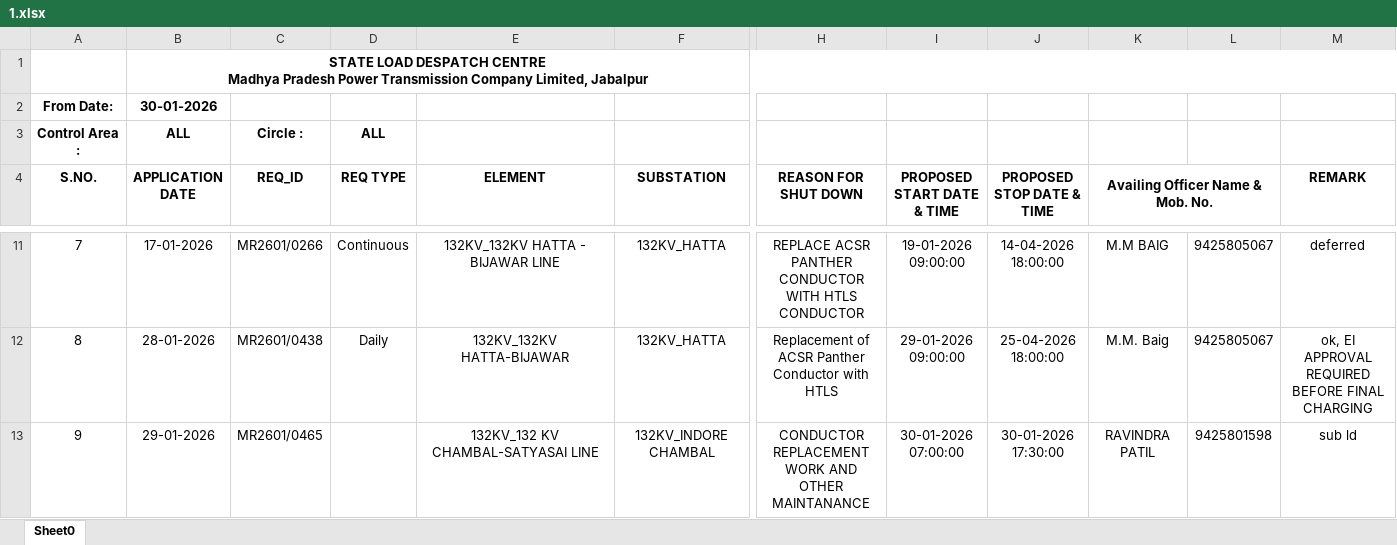
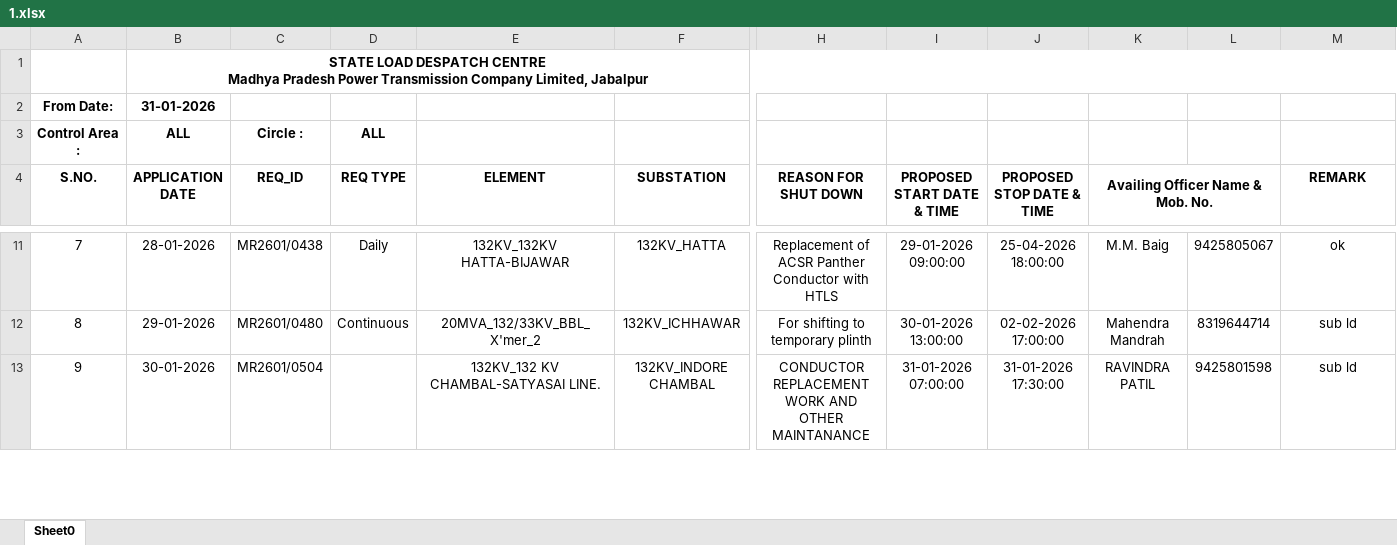
Before and after one commit to SLDCMP/shutdown, an Excel workbook: 1.xlsx, sheet Sheet0, drawn as a sheet; only a part is shown, gaps mark what is left out; values as stored, in another font and other column widths than the file's, no borders; charts and pictures not drawn; the diff covers the shown part only; the diff names each change by its address in the sheet, - before the commit and + after, or states it on an @@ line.

```diff
--- a/1.xlsx (sheet Sheet0)
+++ b/1.xlsx (sheet Sheet0)
-B2 (APPLICATION DATE): 30-01-2026
+B2 (APPLICATION DATE): 31-01-2026
-B11 (APPLICATION DATE): 17-01-2026
+B11 (APPLICATION DATE): 28-01-2026
-C11 (REQ_ID): MR2601/0266
+C11 (REQ_ID): MR2601/0438
-D11 (REQ TYPE): Continuous
+D11 (REQ TYPE): Daily
-E11 (ELEMENT): 132KV_132KV HATTA - BIJAWAR LINE
+E11 (ELEMENT): 132KV_132KV HATTA-BIJAWAR
-H11 (REASON FOR SHUT DOWN): REPLACE ACSR PANTHER CONDUCTOR WITH HTLS CONDUCTOR
+H11 (REASON FOR SHUT DOWN): Replacement of ACSR Panther Conductor with HTLS
-I11 (PROPOSED START DATE & TIME): 19-01-2026 09:00:00
+I11 (PROPOSED START DATE & TIME): 29-01-2026 09:00:00
-J11 (PROPOSED STOP DATE & TIME): 14-04-2026 18:00:00
+J11 (PROPOSED STOP DATE & TIME): 25-04-2026 18:00:00
-K11 (Availing Officer Name & Mob. No.): M.M BAIG
+K11 (Availing Officer Name & Mob. No.): M.M. Baig
-M11 (REMARK): deferred
+M11 (REMARK): ok
-B12 (APPLICATION DATE): 28-01-2026
+B12 (APPLICATION DATE): 29-01-2026
-C12 (REQ_ID): MR2601/0438
+C12 (REQ_ID): MR2601/0480
-D12 (REQ TYPE): Daily
+D12 (REQ TYPE): Continuous
-E12 (ELEMENT): 132KV_132KV HATTA-BIJAWAR
+E12 (ELEMENT): 20MVA_132/33KV_BBL_X'mer_2
-F12 (SUBSTATION): 132KV_HATTA
+F12 (SUBSTATION): 132KV_ICHHAWAR
-H12 (REASON FOR SHUT DOWN): Replacement of ACSR Panther Conductor with HTLS
+H12 (REASON FOR SHUT DOWN): For shifting to temporary plinth
-I12 (PROPOSED START DATE & TIME): 29-01-2026 09:00:00
+I12 (PROPOSED START DATE & TIME): 30-01-2026 13:00:00
-J12 (PROPOSED STOP DATE & TIME): 25-04-2026 18:00:00
+J12 (PROPOSED STOP DATE & TIME): 02-02-2026 17:00:00
-K12 (Availing Officer Name & Mob. No.): M.M. Baig
+K12 (Availing Officer Name & Mob. No.): Mahendra Mandrah
-L12: 9425805067
+L12: 8319644714
-M12 (REMARK): ok, EI APPROVAL REQUIRED BEFORE FINAL CHARGING
+M12 (REMARK): sub ld
-B13 (APPLICATION DATE): 29-01-2026
+B13 (APPLICATION DATE): 30-01-2026
-C13 (REQ_ID): MR2601/0465
+C13 (REQ_ID): MR2601/0504
-E13 (ELEMENT): 132KV_132 KV CHAMBAL-SATYASAI LINE
+E13 (ELEMENT): 132KV_132 KV CHAMBAL-SATYASAI LINE.
-I13 (PROPOSED START DATE & TIME): 30-01-2026 07:00:00
+I13 (PROPOSED START DATE & TIME): 31-01-2026 07:00:00
-J13 (PROPOSED STOP DATE & TIME): 30-01-2026 17:30:00
+J13 (PROPOSED STOP DATE & TIME): 31-01-2026 17:30:00
```
Also changed, not shown: 227 edited cells and cell formats elsewhere in this sheet, formulas that keep their value.
